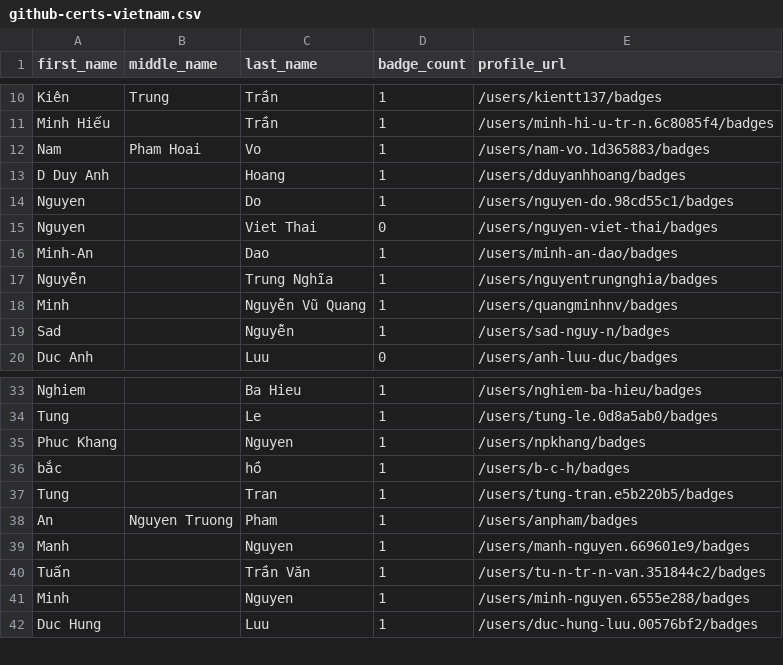
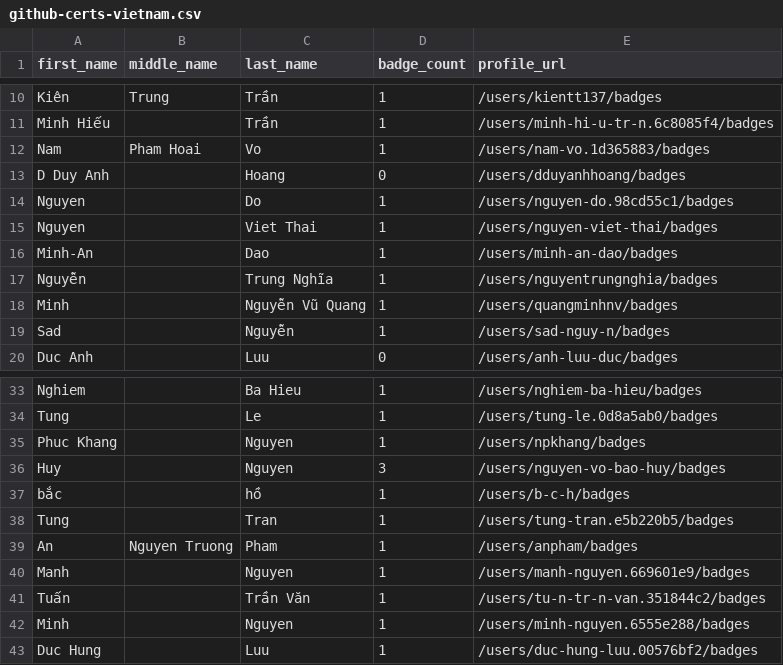
Before and after one commit to Joas707/github-certification-ranking-fork, a CSV file: datasource/github-certs-vietnam.csv, drawn as a sheet; only a part is shown, gaps mark what is left out.

```diff
--- a/datasource/github-certs-vietnam.csv
+++ b/datasource/github-certs-vietnam.csv
@@ -12,5 +12,5 @@ Minh Hiếu,,Trần,1,/users/minh-hi-u-tr-n.6c8085f4/badges
 Nam,Pham Hoai,Vo,1,/users/nam-vo.1d365883/badges
-D Duy Anh,,Hoang,1,/users/dduyanhhoang/badges
+D Duy Anh,,Hoang,0,/users/dduyanhhoang/badges
 Nguyen,,Do,1,/users/nguyen-do.98cd55c1/badges
-Nguyen,,Viet Thai,0,/users/nguyen-viet-thai/badges
+Nguyen,,Viet Thai,1,/users/nguyen-viet-thai/badges
 Minh-An,,Dao,1,/users/minh-an-dao/badges
@@ -35,2 +35,3 @@ Tung,,Le,1,/users/tung-le.0d8a5ab0/badges
 Phuc Khang,,Nguyen,1,/users/npkhang/badges
+Huy,,Nguyen,3,/users/nguyen-vo-bao-huy/badges
 bắc,,hồ,1,/users/b-c-h/badges
```
Also changed, not shown: datasource/github-certs-canada.csv, datasource/github-certs-germany.csv, 56 other files.
